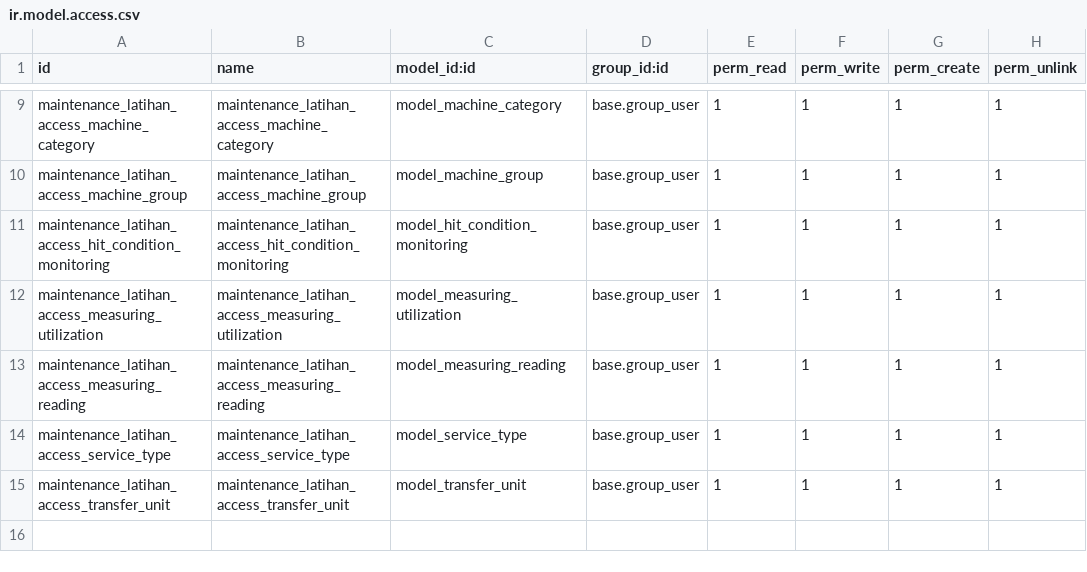
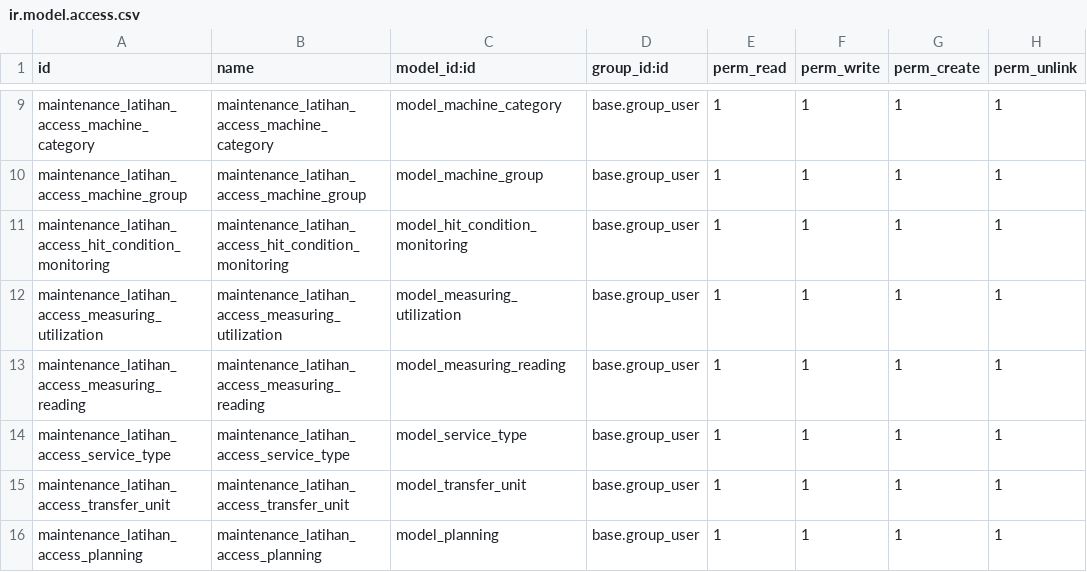
Before and after one commit to alfarisye/odoo_16, a CSV file: latihan/maintenance_latihan/security/ir.model.access.csv, drawn as a sheet; only a part is shown, gaps mark what is left out.

```diff
--- a/latihan/maintenance_latihan/security/ir.model.access.csv
+++ b/latihan/maintenance_latihan/security/ir.model.access.csv
@@ -15 +15,2 @@ maintenance_latihan_access_service_type,maintenance_latihan_access_service_type,
 maintenance_latihan_access_transfer_unit,maintenance_latihan_access_transfer_unit,model_transfer_unit,base.group_user,1,1,1,1
+maintenance_latihan_access_planning,maintenance_latihan_access_planning,model_planning,base.group_user,1,1,1,1
```
Also changed, not shown: 10 other files.
